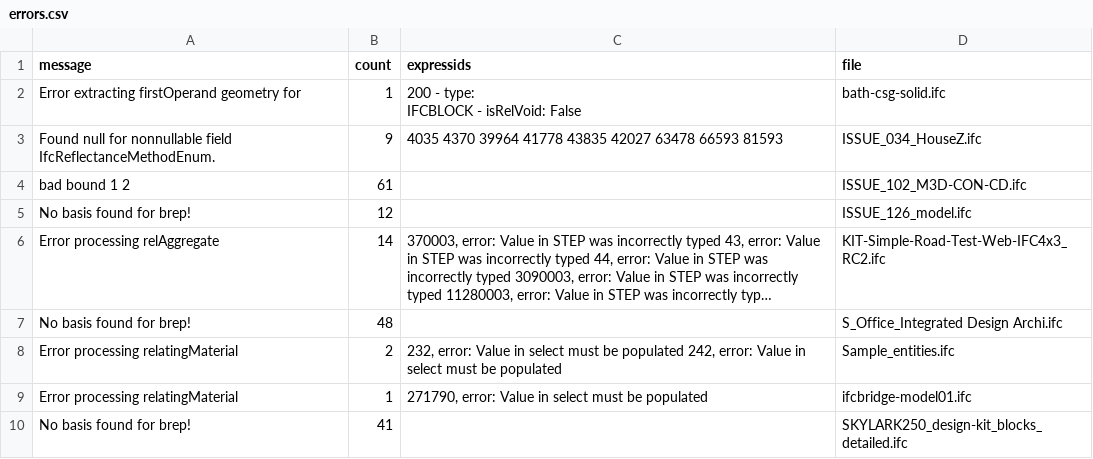
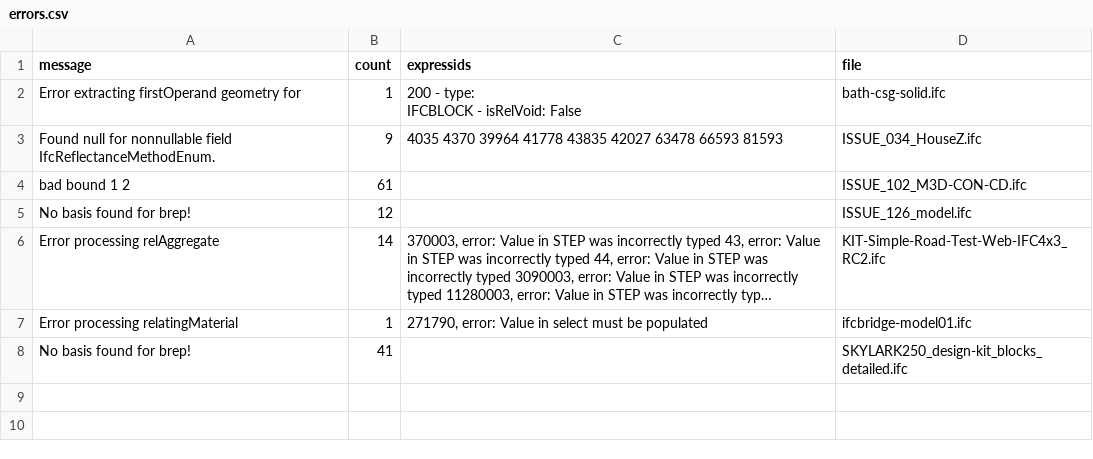
Before and after one commit to pablo-mayrgundter/conway-old, a CSV file: regression/test_models/errors.csv, drawn as a sheet; long unchanged cells end in …; the diff names each change by its address in the sheet, - before the commit and + after, or states it on an @@ line.

Commit message:
regression: reset to conway-0.3.695

```diff
--- a/regression/test_models/errors.csv
+++ b/regression/test_models/errors.csv
-row 7: No basis found for brep! | 48 |  | S_Office_Integrated Design Archi.ifc
-row 8: Error processing relatingMaterial | 2 | 232, error: Value in select must be populated 242, error: Value in select must be populated | Sample_entities.ifc
```
Also changed, not shown: regression/test_models/171210AISC_Sculpture_param.csv, regression/test_models/AC20-FZK-Haus.csv, 25 other files.
